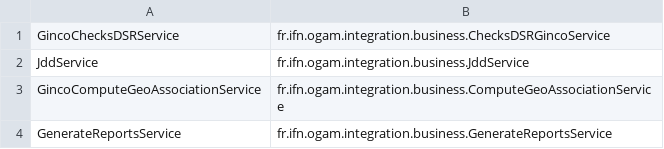
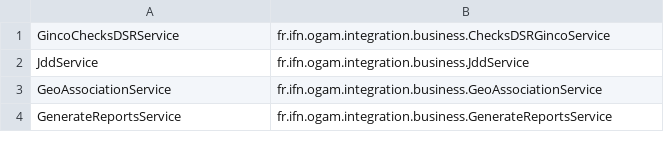
Before and after one commit to SINP-GINCO/ginco, a CSV file: database/init/metadata/event_listener.csv, drawn as a sheet.

Commit message:
#1451: Move geo associations computing in php

```diff
--- a/database/init/metadata/event_listener.csv
+++ b/database/init/metadata/event_listener.csv
@@ -2,3 +2,3 @@ GincoChecksDSRService;fr.ifn.ogam.integration.business.ChecksDSRGincoService
 JddService;fr.ifn.ogam.integration.business.JddService
-GincoComputeGeoAssociationService;fr.ifn.ogam.integration.business.ComputeGeoAssociationService
+GeoAssociationService;fr.ifn.ogam.integration.business.GeoAssociationService
 GenerateReportsService;fr.ifn.ogam.integration.business.GenerateReportsService
```
Also changed, not shown: 15 other files.
